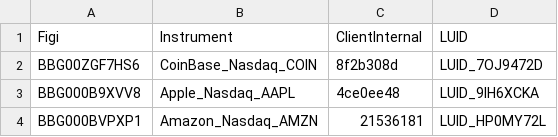
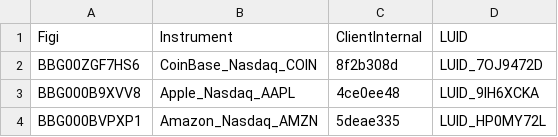
Before and after one commit to finbourne/lusid-docs, a CSV file: modules/ROOT/examples/ibor/search_instruments.csv, drawn as a sheet.

```diff
--- a/modules/ROOT/examples/ibor/search_instruments.csv
+++ b/modules/ROOT/examples/ibor/search_instruments.csv
@@ -3,2 +3,2 @@ BBG00ZGF7HS6,CoinBase_Nasdaq_COIN,8f2b308d,LUID_7OJ9472D
 BBG000B9XVV8,Apple_Nasdaq_AAPL,4ce0ee48,LUID_9IH6XCKA
-BBG000BVPXP1,Amazon_Nasdaq_AMZN,21536181,LUID_HP0MY72L
+BBG000BVPXP1,Amazon_Nasdaq_AMZN,5deae335,LUID_HP0MY72L
```
Also changed, not shown: modules/ROOT/examples/ibor/luids.csv, modules/ROOT/examples/ibor/quotes_with_luid.csv, 14 other files.
